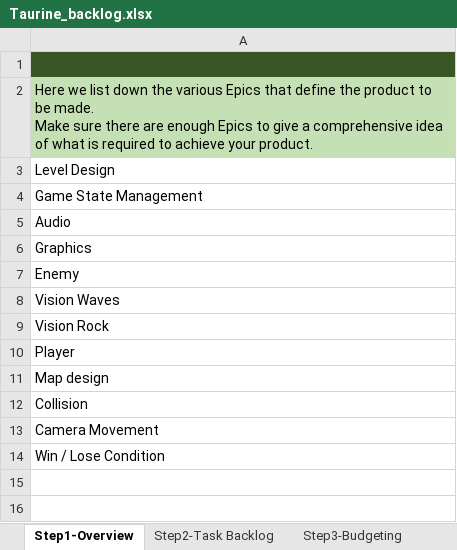
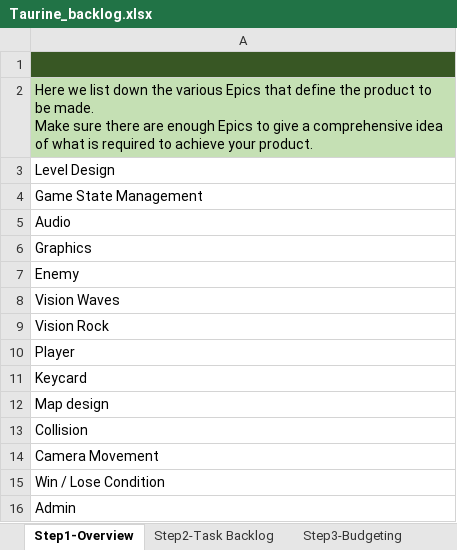
Before and after one commit to apoorjuicer/waves, an Excel workbook: Taurine/Taurine_backlog.xlsx, sheet Step1-Overview, drawn as a sheet; values as stored, in another font and other column widths than the file's, no borders; the diff names each change by its address in the sheet, - before the commit and + after, or states it on an @@ line.

```diff
--- a/Taurine/Taurine_backlog.xlsx (sheet Step1-Overview)
+++ b/Taurine/Taurine_backlog.xlsx (sheet Step1-Overview)
+row 11: Keycard
+row 16: Admin
```
Also changed, not shown: sheet Step2-Task Backlog, sheet Step3-Budgeting.
